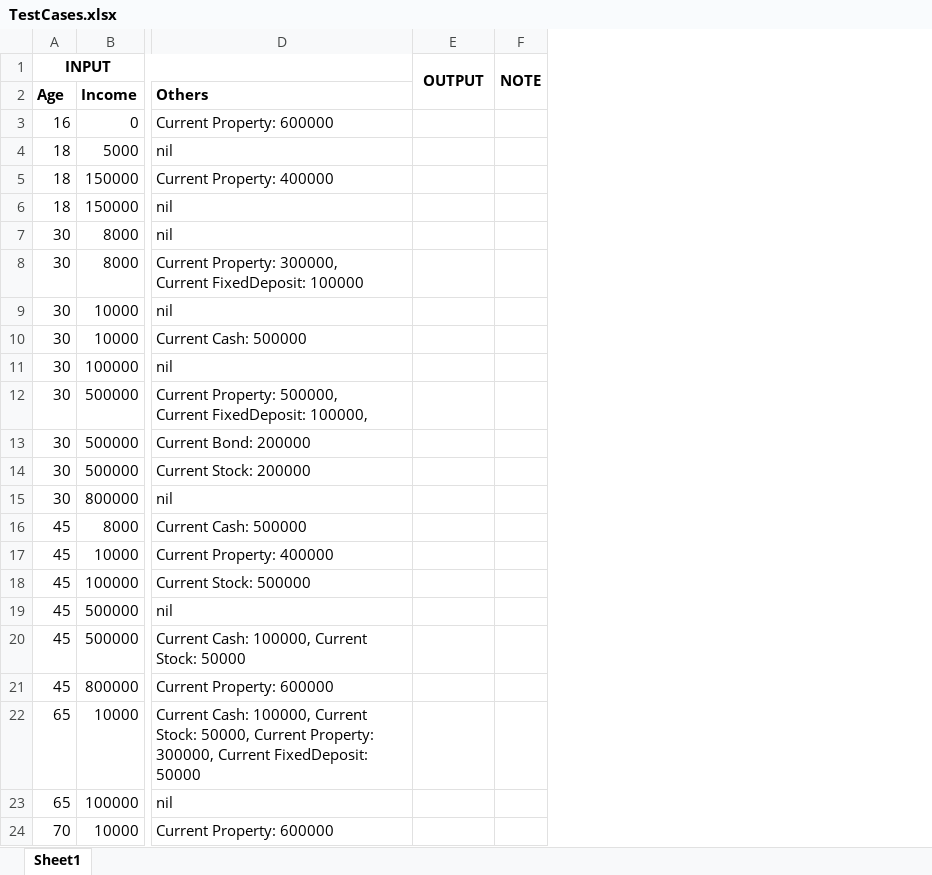
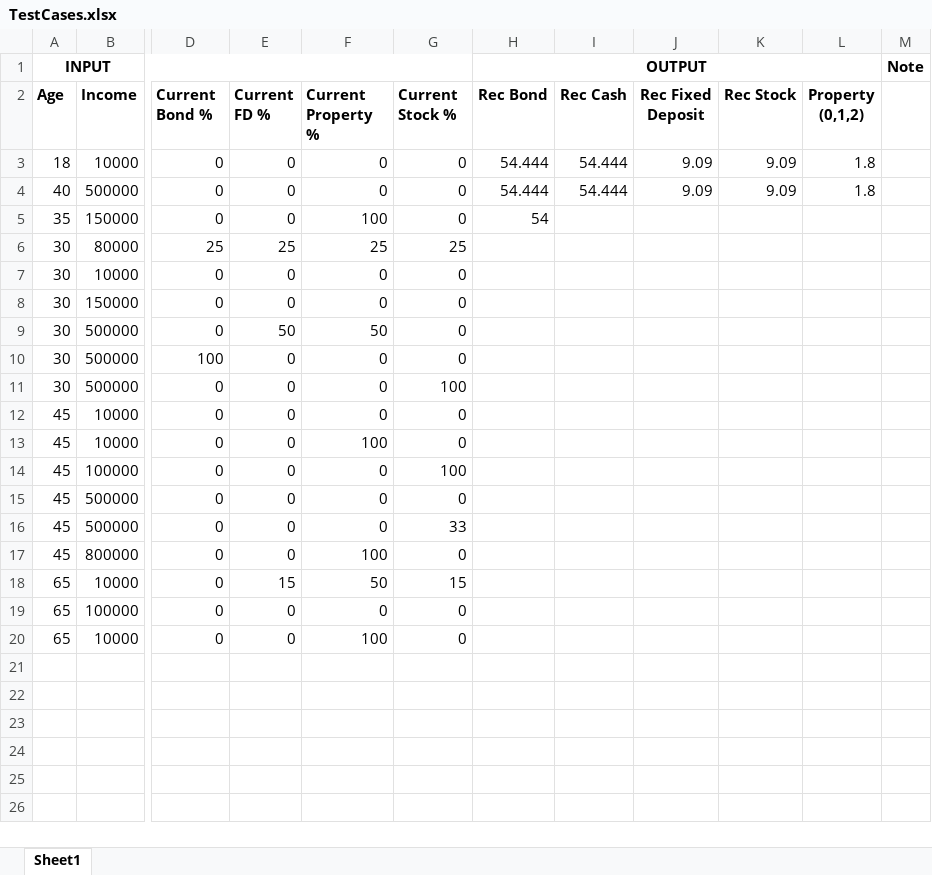
Before and after one commit to arynchoong/MTech-KE-FL, an Excel workbook: fuzzy/TestCases.xlsx, sheet Sheet1, drawn as a sheet; only a part is shown, gaps mark what is left out; values as stored, in another font and other column widths than the file's, no borders; removed rows and columns are numbered as before the commit, all else as after; rows hold the shown columns only; ↵ is a line break in a cell; the diff covers the shown part only; the diff names each change by its address in the sheet, - before the commit and + after, or states it on an @@ line.

Commit message:
Edited Test cases.

```diff
--- a/fuzzy/TestCases.xlsx (sheet Sheet1)
+++ b/fuzzy/TestCases.xlsx (sheet Sheet1)
-column D (Others), row 4: nil; rows 8-10: Current Property: 300000, ↵ Current FixedDeposit: 100000 | nil | Current Cash: 500000; rows 12-14: Current Property: 500000, ↵ Current FixedDeposit: 100000, | Current Bond: 200000 | Current Stock: 200000; rows 16-24: Current Cash: 500000 | Current Property: 400000 | Current Stock: 500000 | nil | Current Cash: 100000, Current Stock: 50000 | Current Property: 600000 | Current Cash: 100000, Current Stock: 50000, Current Property: 300000, Current FixedDeposit: 50000 | nil | Current Property: 600000
+column D (Current Bond %), row 3: 0; rows 6-20: 25 | 0 | 0 | 0 | 100 | 0 | 0 | 0 | 0 | 0 | 0 | 0 | 0 | 0 | 0
+column E (Current FD %), row 3: 0; rows 6-20: 25 | 0 | 0 | 50 | 0 | 0 | 0 | 0 | 0 | 0 | 0 | 0 | 15 | 0 | 0
+column F (Current Property %), row 3: 0; rows 6-20: 25 | 0 | 0 | 50 | 0 | 0 | 0 | 100 | 0 | 0 | 0 | 100 | 50 | 0 | 100
+column G (Current Stock %), row 3: 0; rows 6-20: 25 | 0 | 0 | 0 | 0 | 100 | 0 | 0 | 100 | 0 | 33 | 0 | 15 | 0 | 0
-column F, row 1: NOTE
+column I (Rec Cash), row 3: 54.444
+column J (Rec Fixed Deposit), row 3: 9.09
+column K (Rec Stock), row 3: 9.09
+column L (Property (0,1,2)), row 3: 1.8
+column M, row 1: Note
-E1:E2 merged
+H1:L1 merged
-H2: (empty)
+H2: Rec Bond
-row 3: 16 | 0 | Current Property: 600000
-B3 (Income): 5000
+B3 (Income): 10000
-H3 (Rec Bond): (empty)
+H3 (Rec Bond): 54.444
-row 5: 18 | 150000 | Current Property: 400000
-row 6: 18 | 150000 | nil
-row 7: 30 | 8000 | nil
+row 4: 40 | 500000 | 0 | 0 | 0 | 0 | 54.444 | 54.444 | 9.09 | 9.09 | 1.8
+row 5: 35 | 150000 | 0 | 0 | 100 | 0 | 54
-B6 (Income): 8000
+B6 (Income): 80000
-B8 (Income): 10000
+B8 (Income): 150000
-row 11: 30 | 100000 | nil
-row 15: 30 | 800000 | nil
-B12 (Income): 8000
+B12 (Income): 10000
-A20 (Age): 70
+A20 (Age): 65
```
Also changed, not shown: 2 edited cells elsewhere in this sheet.
